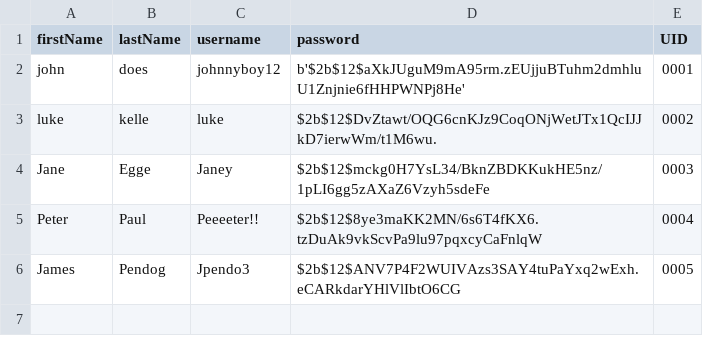
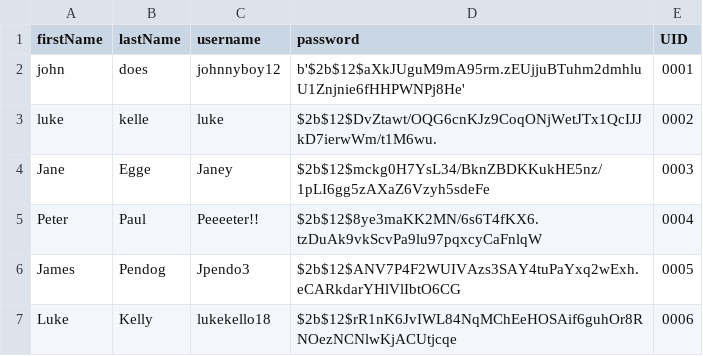
Before and after one commit to character-limit/InvManagementSystem, a CSV file: users.csv, drawn as a sheet; the diff names each change by its address in the sheet, - before the commit and + after, or states it on an @@ line.

```diff
--- a/users.csv
+++ b/users.csv
+row 7: Luke | Kelly | lukekello18 | $2b$12$rR1nK6JvIWL84NqMChEeHOSAif6guhOr8RNOezNCNlwKjACUtjcqe | 0006
```
Also changed, not shown: 1 other file.
